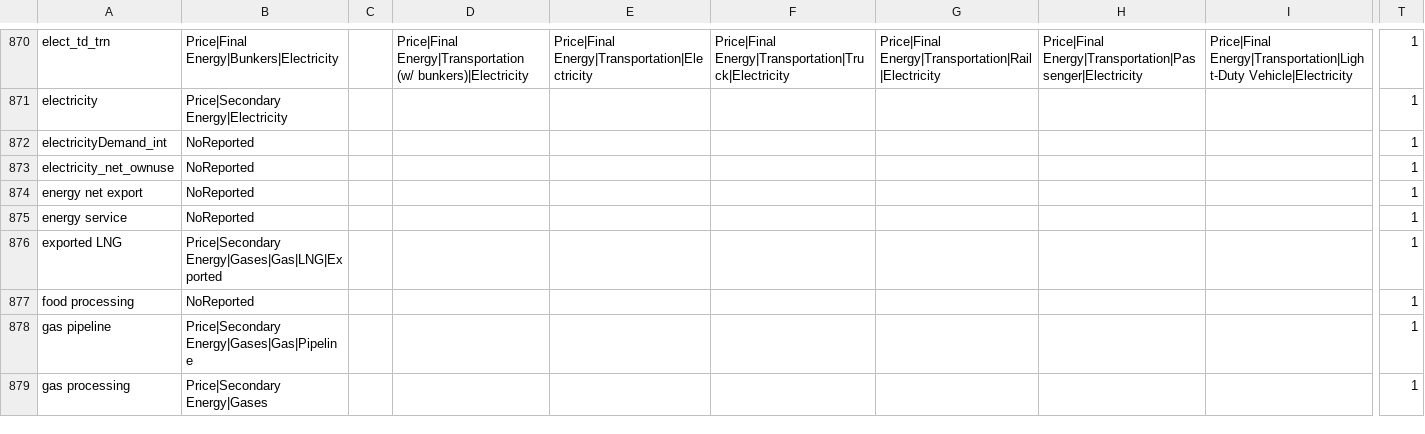
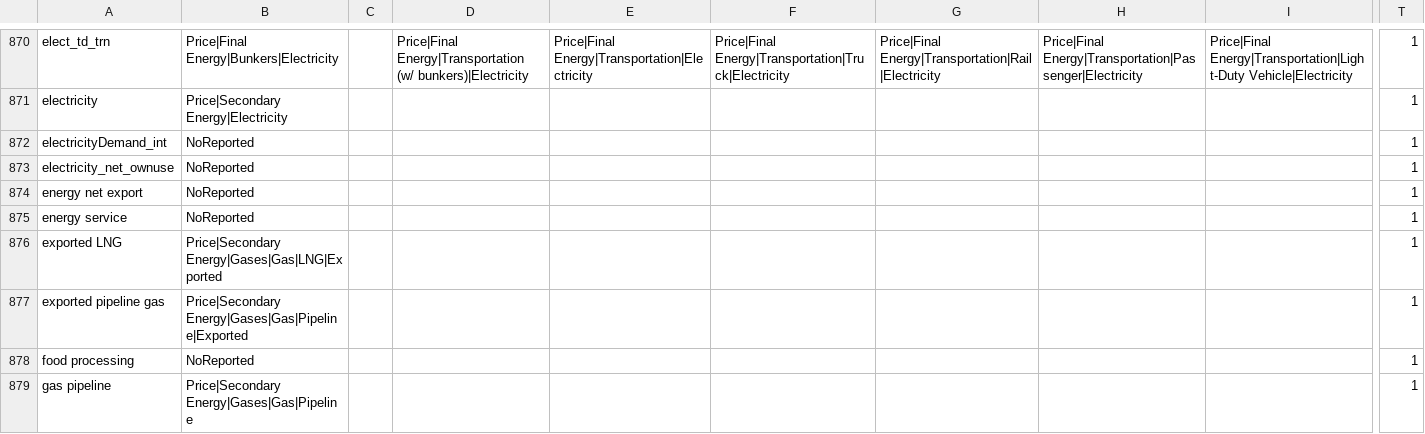
Before and after one commit to umd-cgs/gcamreport, a CSV file: inst/extdata/mappings/GCAM8.2/en_price_map.csv, drawn as a sheet; only a part is shown, gaps mark what is left out; the shorter side is filled out with more unchanged rows; rows hold the shown columns only; the diff names each change by its address in the sheet, - before the commit and + after, or states it on an @@ line.

```diff
--- a/inst/extdata/mappings/GCAM8.2/en_price_map.csv
+++ b/inst/extdata/mappings/GCAM8.2/en_price_map.csv
+row 877: exported pipeline gas | Price|Secondary Energy|Gases|Gas|Pipeline|Exported |  |  |  |  |  |  |  | 1
```
Also changed, not shown: inst/extdata/mappings/GCAM8.2/CO2_tech_map.csv, inst/extdata/mappings/GCAM8.2/en_demand_price_map.csv, 7 other files.
